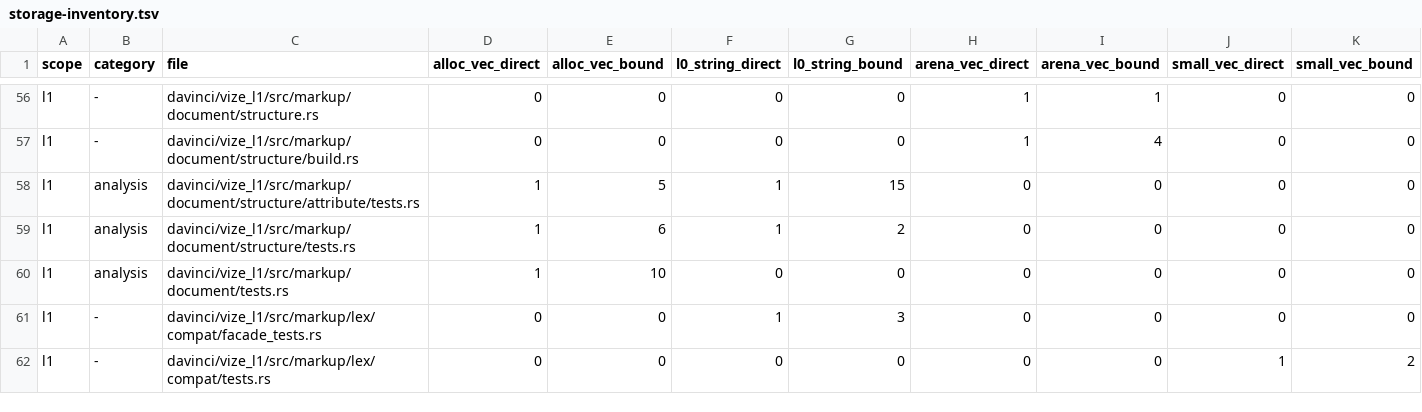
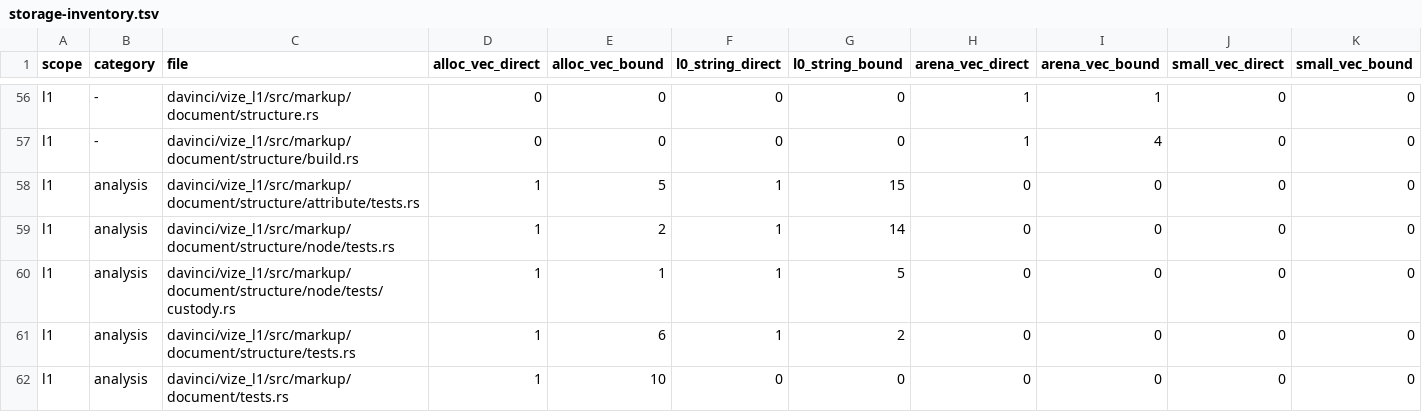
Before and after one commit to Hebilicious/vize, a TSV file: docs/davinci/plan/storage-inventory.tsv, drawn as a sheet; only a part is shown, gaps mark what is left out; the shorter side is filled out with more unchanged rows; the diff names each change by its address in the sheet, - before the commit and + after, or states it on an @@ line.

Commit message:
feat(l1): retain original Document body nodes (#7741)
* feat(l1): retain original Document body nodes

Borrow original direct text/comment/element callbacks beneath the admitted
explicit-envelope body subtree. Retain parent/order/source/event custody and
stream literal preprocessing separately from original entity payloads.
Keep unsupported node modes and outside-body text as typed refusals.

Refs #6835, #6843.

Co-authored-by: ubugeeei <71201308+ubugeeei@users.noreply.github.com>

* docs(l1): clarify original body node workload

Record independent source review and distinguish 512 repeated mixed blocks
from their 1536 original references, without changing Rust or fixture bytes.

Co-authored-by: ubugeeei <71201308+ubugeeei@users.noreply.github.com>

* fix(l1): collapse original body tail admission condition

Retain the exact body-tail refusal using the Clippy-required let chain.
Record the first hosted source failure and fresh qualification requirement.

Co-authored-by: ubugeeei <71201308+ubugeeei@users.noreply.github.com>

* test(l1): split original body node custody laws

Keep every original law and fixture while meeting the unchanged source-file
limit through a private custody test module. Reconcile only the two reviewed
test inventory rows; production, scalar and budget bytes remain unchanged.
Record the hosted source-length failure and fresh-source verification need
in both issue comments and canonical decisions.

Co-authored-by: ubugeeei <71201308+ubugeeei@users.noreply.github.com>

```diff
--- a/docs/davinci/plan/storage-inventory.tsv
+++ b/docs/davinci/plan/storage-inventory.tsv
+row 59: l1 | analysis | davinci/vize_l1/src/markup/document/structure/node/tests.rs | 1 | 2 | 1 | 14 | 0 | 0 | 0 | 0
+row 60: l1 | analysis | davinci/vize_l1/src/markup/document/structure/node/tests/custody.rs | 1 | 1 | 1 | 5 | 0 | 0 | 0 | 0
```
Also changed, not shown: 12 other files.
